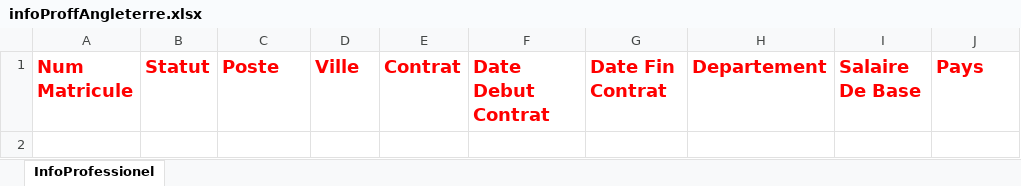
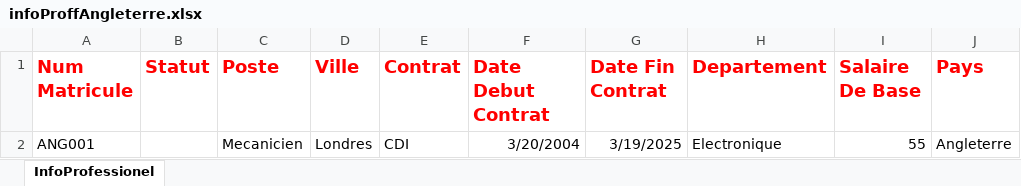
Before and after one commit to AbdouAzizDIOUF/projetDintegrationGlobalHumanRessource, an Excel workbook: src/main/resources/datasources/angleterre/infoProffAngleterre.xlsx, sheet InfoProfessionel, drawn as a sheet; values as stored, in another font and other column widths than the file's, no borders; the diff names each change by its address in the sheet, - before the commit and + after, or states it on an @@ line.

Commit message:
infopaie angleterre

```diff
--- a/src/main/resources/datasources/angleterre/infoProffAngleterre.xlsx (sheet InfoProfessionel)
+++ b/src/main/resources/datasources/angleterre/infoProffAngleterre.xlsx (sheet InfoProfessionel)
+row 2: ANG001 |  | Mecanicien | Londres | CDI | 3/20/2004 | 3/19/2025 | Electronique | 55 | Angleterre
```
